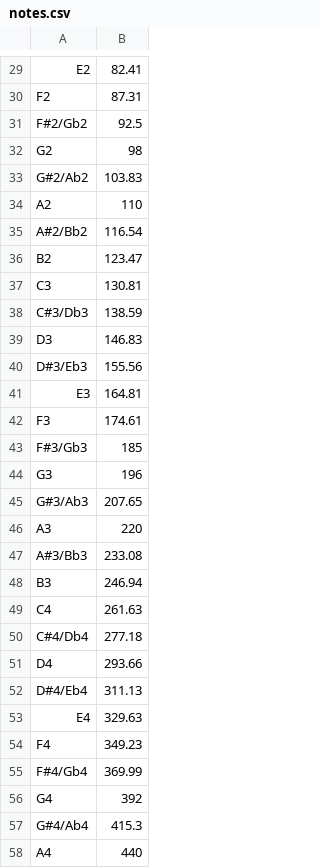
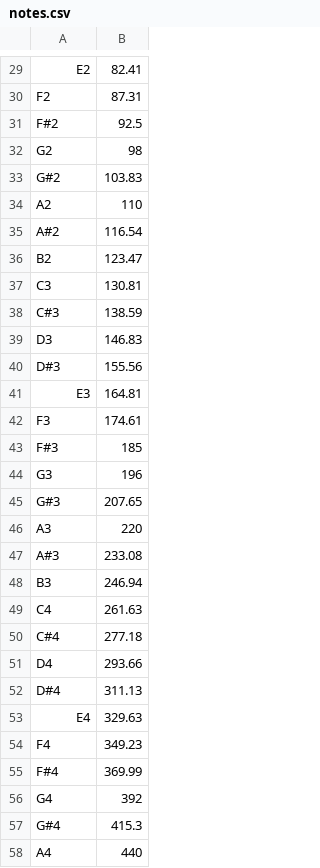
Before and after one commit to LewisSweeney/GuitarTutorApp, a CSV file: app/src/main/assets/csv/notes.csv, drawn as a sheet; only a part is shown, gaps mark what is left out; the diff covers the shown part only.

```diff
--- a/app/src/main/assets/csv/notes.csv
+++ b/app/src/main/assets/csv/notes.csv
@@ -30,29 +30,29 @@ E2,82.41
 F2,87.31
-F#2/Gb2,92.5
+F#2,92.5
 G2,98
-G#2/Ab2,103.83
+G#2,103.83
 A2,110
-A#2/Bb2,116.54
+A#2,116.54
 B2,123.47
 C3,130.81
-C#3/Db3,138.59
+C#3,138.59
 D3,146.83
-D#3/Eb3,155.56
+D#3,155.56
 E3,164.81
 F3,174.61
-F#3/Gb3,185
+F#3,185
 G3,196
-G#3/Ab3,207.65
+G#3,207.65
 A3,220
-A#3/Bb3,233.08
+A#3,233.08
 B3,246.94
 C4,261.63
-C#4/Db4,277.18
+C#4,277.18
 D4,293.66
-D#4/Eb4,311.13
+D#4,311.13
 E4,329.63
 F4,349.23
-F#4/Gb4,369.99
+F#4,369.99
 G4,392
-G#4/Ab4,415.3
+G#4,415.3
 A4,440
```
Also changed, not shown: 33 edited cells elsewhere in this file, 7 other files.
